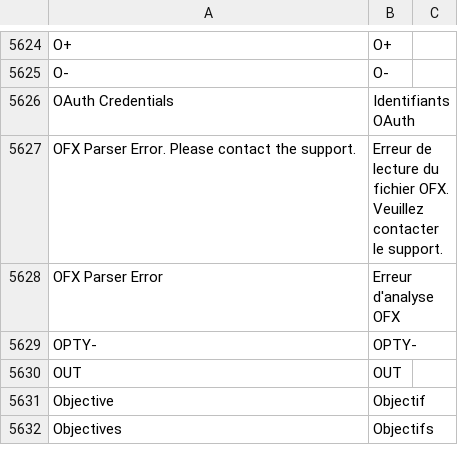
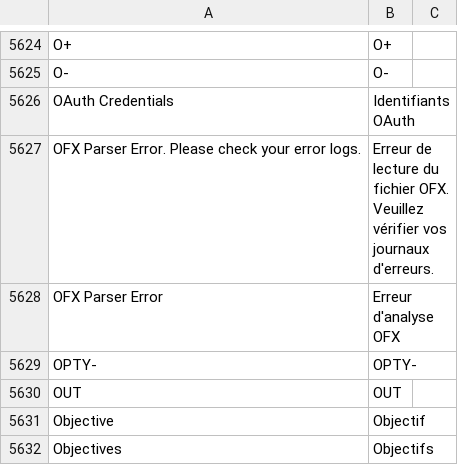
Before and after one commit to noec764/erpnext, a CSV file: erpnext/translations/fr.csv, drawn as a sheet; only a part is shown, gaps mark what is left out.

Commit message:
fix: Bank transaction upload error message

```diff
--- a/erpnext/translations/fr.csv
+++ b/erpnext/translations/fr.csv
@@ -5866,3 +5866,3 @@ O-,O-,
 OAuth Credentials,Identifiants OAuth,
-OFX Parser Error. Please contact the support.,Erreur de lecture du fichier OFX. Veuillez contacter le support.,
+OFX Parser Error. Please check your error logs.,Erreur de lecture du fichier OFX. Veuillez vérifier vos journaux d'erreurs.,
 OFX Parser Error,Erreur d'analyse OFX,
```
Also changed, not shown: 1 other file.
